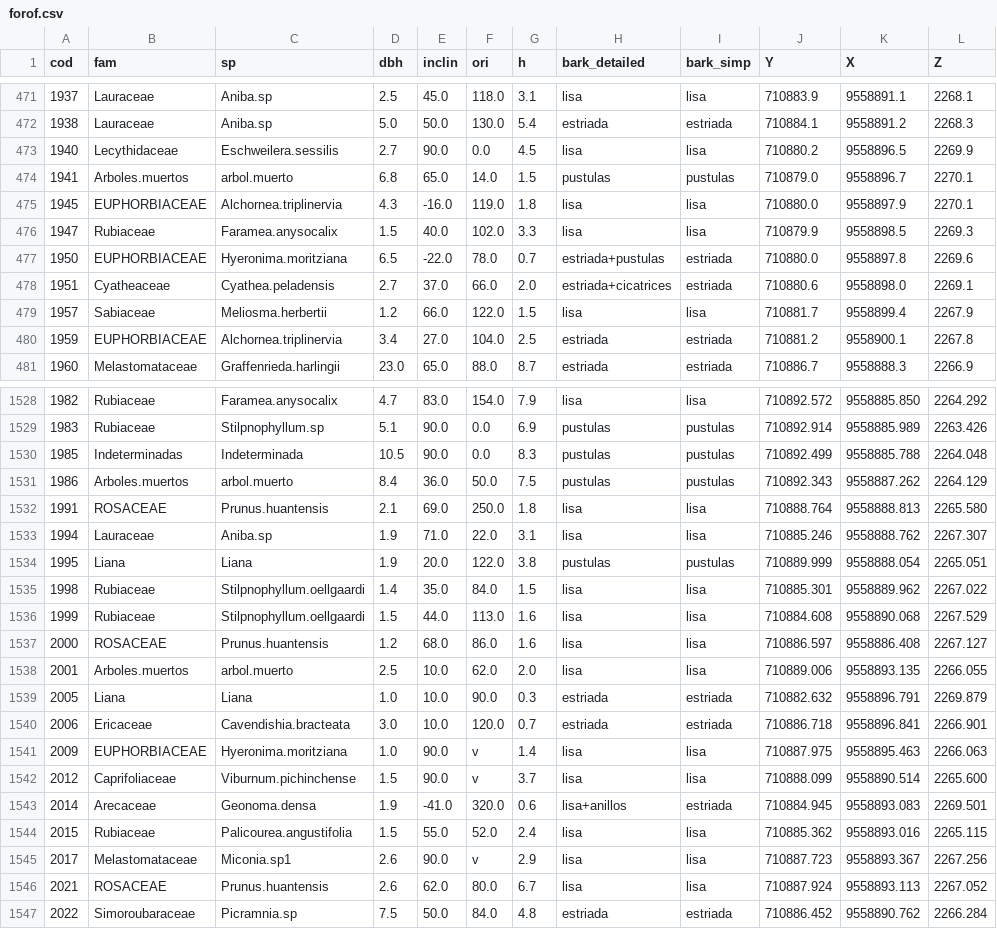
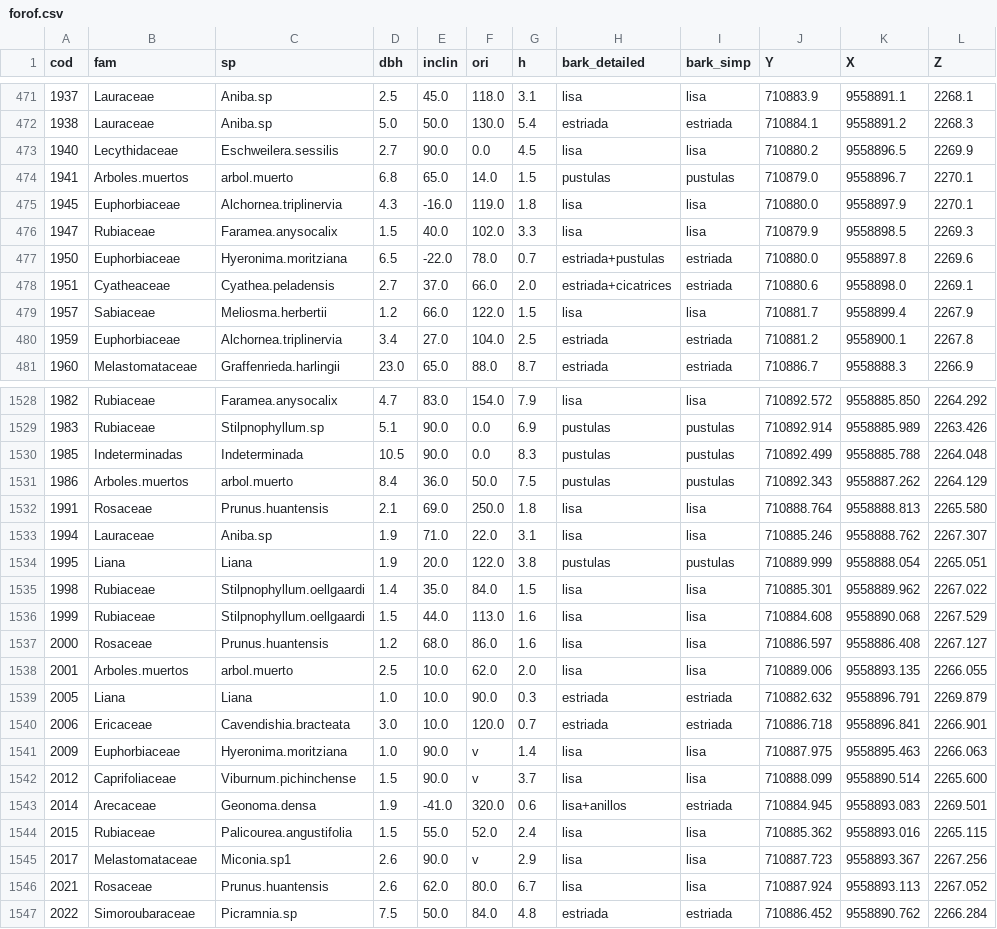
Before and after one commit to AgusLespi/naranjo, a CSV file: forof.csv, drawn as a sheet; only a part is shown, gaps mark what is left out; the diff covers the shown part only; the diff names each change by its address in the sheet, - before the commit and + after, or states it on an @@ line.

```diff
--- a/forof.csv
+++ b/forof.csv
-B475 (fam): EUPHORBIACEAE
+B475 (fam): Euphorbiaceae
-B477 (fam): EUPHORBIACEAE
+B477 (fam): Euphorbiaceae
-B480 (fam): EUPHORBIACEAE
+B480 (fam): Euphorbiaceae
-B1532 (fam): ROSACEAE
+B1532 (fam): Rosaceae
-B1537 (fam): ROSACEAE
+B1537 (fam): Rosaceae
-B1541 (fam): EUPHORBIACEAE
+B1541 (fam): Euphorbiaceae
-B1546 (fam): ROSACEAE
+B1546 (fam): Rosaceae
```
Also changed, not shown: 79 edited cells elsewhere in this file, 1 other file.
